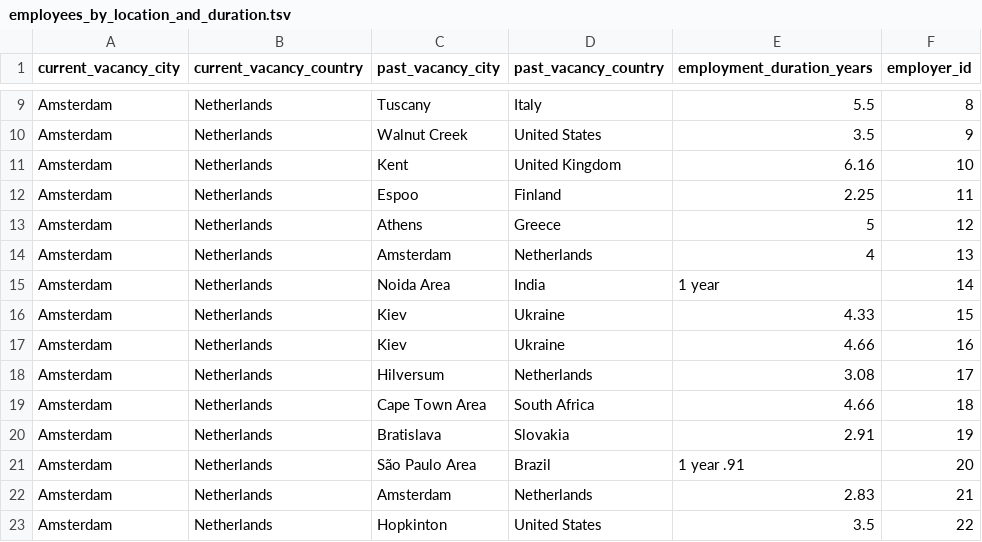
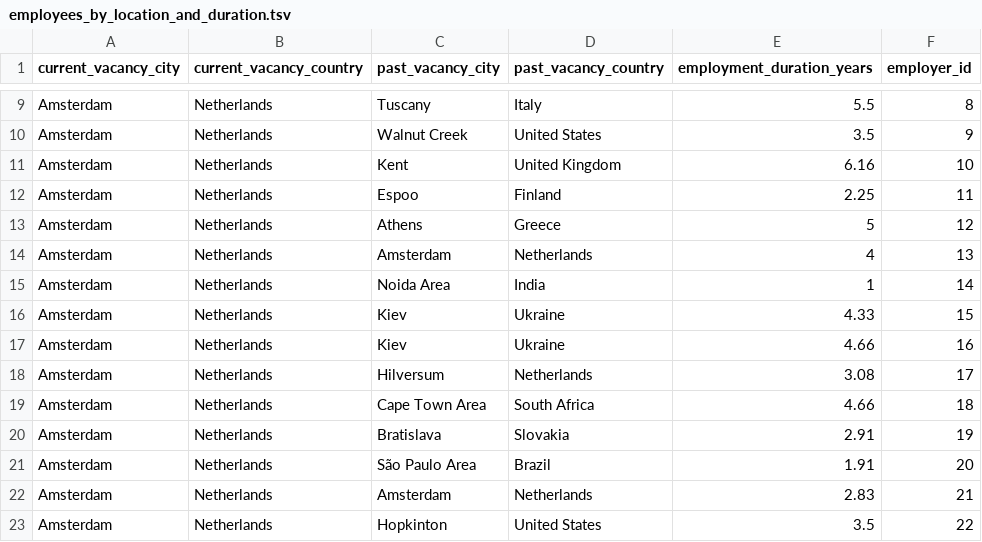
Before and after one commit to mozartdiniz/where_good_employees_are, a TSV file: data/employees_by_location_and_duration.tsv, drawn as a sheet; only a part is shown, gaps mark what is left out.

Commit message:
fix data issues

```diff
--- a/data/employees_by_location_and_duration.tsv
+++ b/data/employees_by_location_and_duration.tsv
@@ -14,3 +14,3 @@ Amsterdam	Netherlands	Athens	Greece	5	12
 Amsterdam	Netherlands	Amsterdam	Netherlands	4	13
-Amsterdam	Netherlands	Noida Area	India	1 year	14
+Amsterdam	Netherlands	Noida Area	India	1	14
 Amsterdam	Netherlands	Kiev	Ukraine	4.33	15
@@ -20,3 +20,3 @@ Amsterdam	Netherlands	Cape Town Area	South Africa	4.66	18
 Amsterdam	Netherlands	Bratislava	Slovakia	2.91	19
-Amsterdam	Netherlands	São Paulo Area	Brazil	1 year .91	20
+Amsterdam	Netherlands	São Paulo Area	Brazil	1.91	20
 Amsterdam	Netherlands	Amsterdam	Netherlands	2.83	21
```
